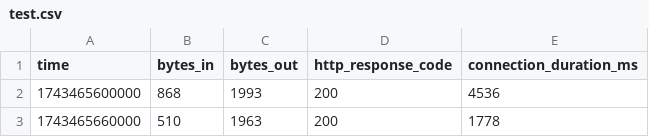
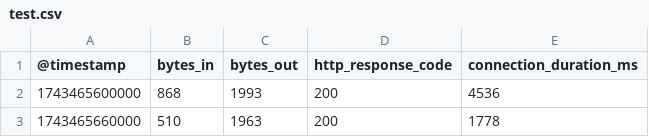
Before and after one commit to badrinatarajan/datasources, a CSV file: test.csv, drawn as a sheet; only a part is shown.

Commit message:
test header

```diff
--- a/test.csv
+++ b/test.csv
@@ -1,2 +1,2 @@
-time,bytes_in,bytes_out,http_response_code,connection_duration_ms
+@timestamp,bytes_in,bytes_out,http_response_code,connection_duration_ms
 1743465600000,868,1993,200,4536
```
